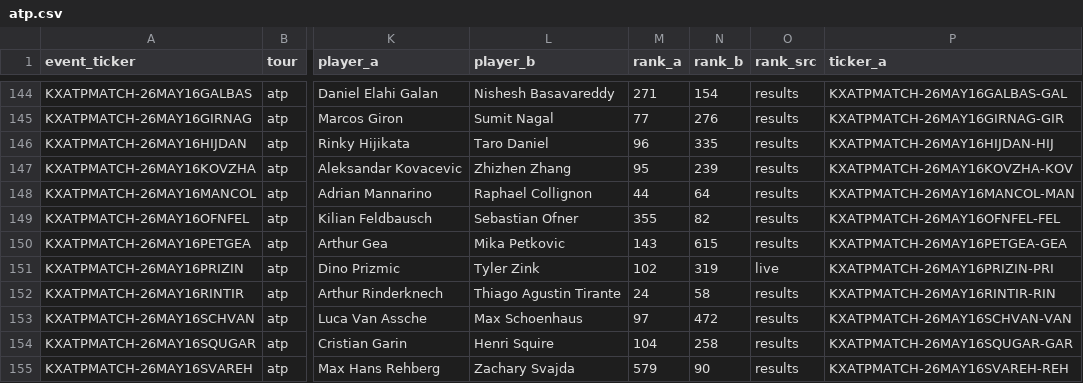
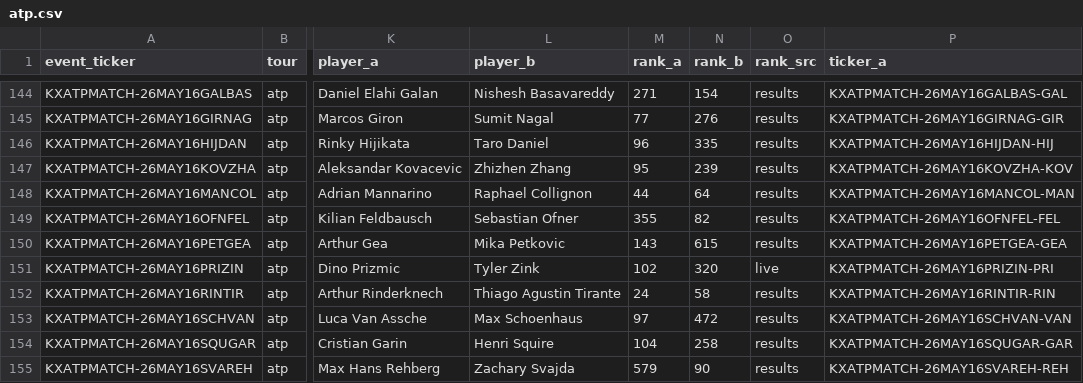
Before and after one commit to ARJUNVARMA2000/tennis-elo, a CSV file: tennis_model/data/kalshi_ledger/atp.csv, drawn as a sheet; only a part is shown, gaps mark what is left out; the diff covers the shown part only; the diff names each change by its address in the sheet, - before the commit and + after, or states it on an @@ line.

```diff
--- a/tennis_model/data/kalshi_ledger/atp.csv
+++ b/tennis_model/data/kalshi_ledger/atp.csv
-N151 (rank_b): 319
+N151 (rank_b): 320
```
Also changed, not shown: 2 added rows and 95 edited cells elsewhere in this file, tennis_model/data/kalshi_ledger/wta.csv, 11 other files.
